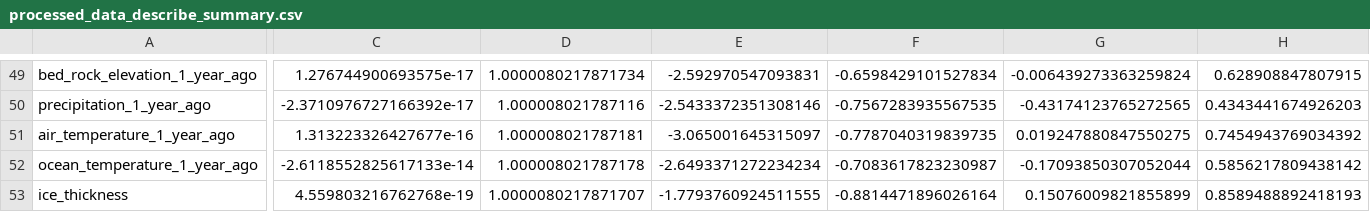
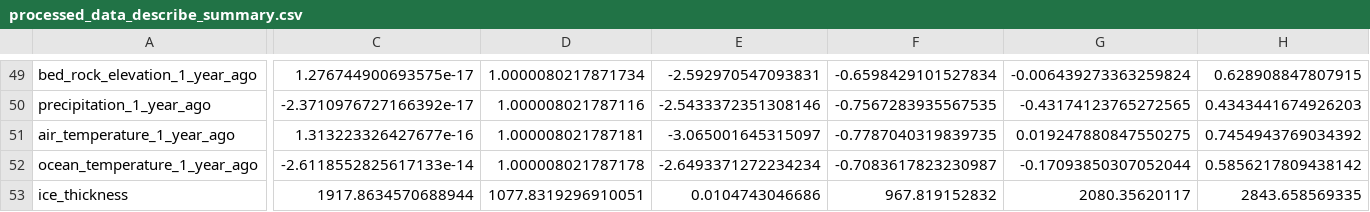
Before and after one commit to ten-z/Evolutionary-Machine-Learning, a CSV file: Low-res-more-variables/ice_thickness/processed_data_describe_summary.csv, drawn as a sheet; only a part is shown, gaps mark what is left out; the diff covers the shown part only; the diff names each change by its address in the sheet, - before the commit and + after, or states it on an @@ line.

```diff
--- a/Low-res-more-variables/ice_thickness/processed_data_describe_summary.csv
+++ b/Low-res-more-variables/ice_thickness/processed_data_describe_summary.csv
-C53: 4.559803216762768e-19
+C53: 1917.8634570688944
-D53: 1.0000080217871707
+D53: 1077.8319296910051
-E53: -1.7793760924511555
+E53: 0.0104743046686
-F53: -0.8814471896026164
+F53: 967.819152832
-G53: 0.15076009821855899
+G53: 2080.35620117
-H53: 0.8589488892418193
+H53: 2843.658569335
```
Also changed, not shown: 1 edited cell elsewhere in this file, Low-res-less-variables/ice_thickness/processed_data_describe_summary.csv, Low-res-less-variables/ice_velocity/processed_data_describe_summary.csv, 37 other files.
